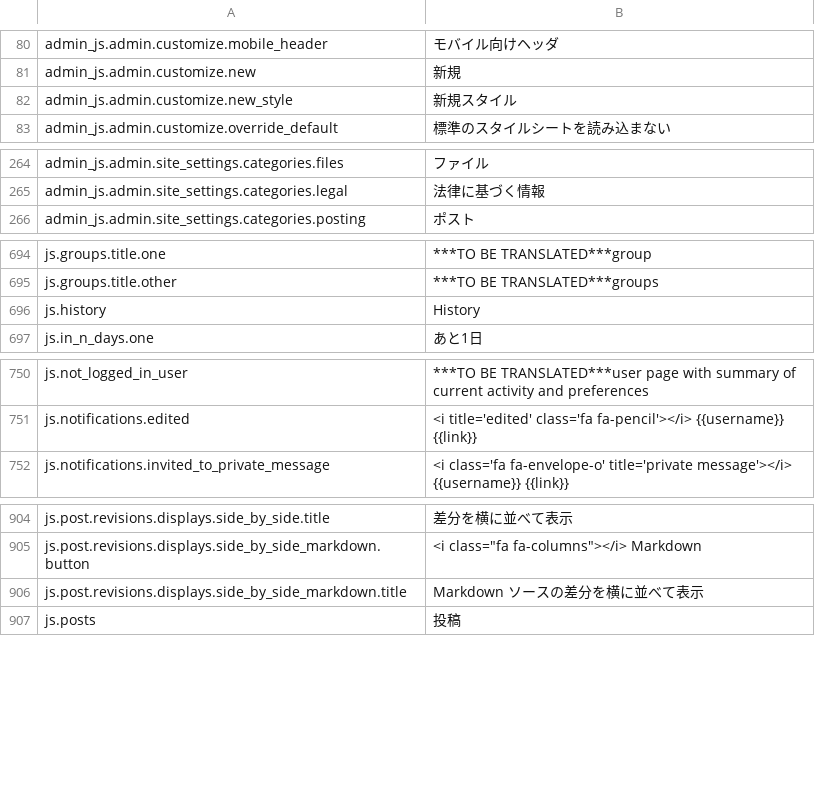
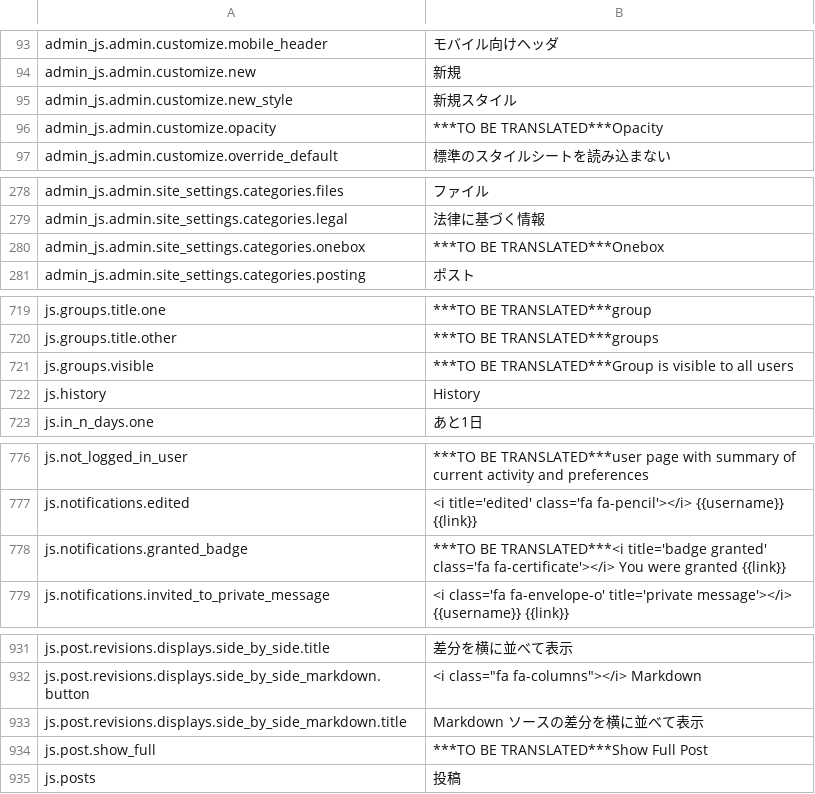
Before and after one commit to cotodama/discourse-ja-translation, a CSV file: client.ja.csv, drawn as a sheet; only a part is shown, gaps mark what is left out; the diff covers the shown part only; the diff names each change by its address in the sheet, - before the commit and + after, or states it on an @@ line.

```diff
--- a/client.ja.csv
+++ b/client.ja.csv
+row 96: admin_js.admin.customize.opacity | ***TO BE TRANSLATED***Opacity
+row 280: admin_js.admin.site_settings.categories.onebox | ***TO BE TRANSLATED***Onebox
+row 721: js.groups.visible | ***TO BE TRANSLATED***Group is visible to all users
+row 778: js.notifications.granted_badge | ***TO BE TRANSLATED***<i title='badge granted' class='fa fa-certificate'></i> You were granted {{link}}
+row 934: js.post.show_full | ***TO BE TRANSLATED***Show Full Post
```
Also changed, not shown: 38 added rows, 1 removed row and 5 edited cells elsewhere in this file, server.ja.csv.
